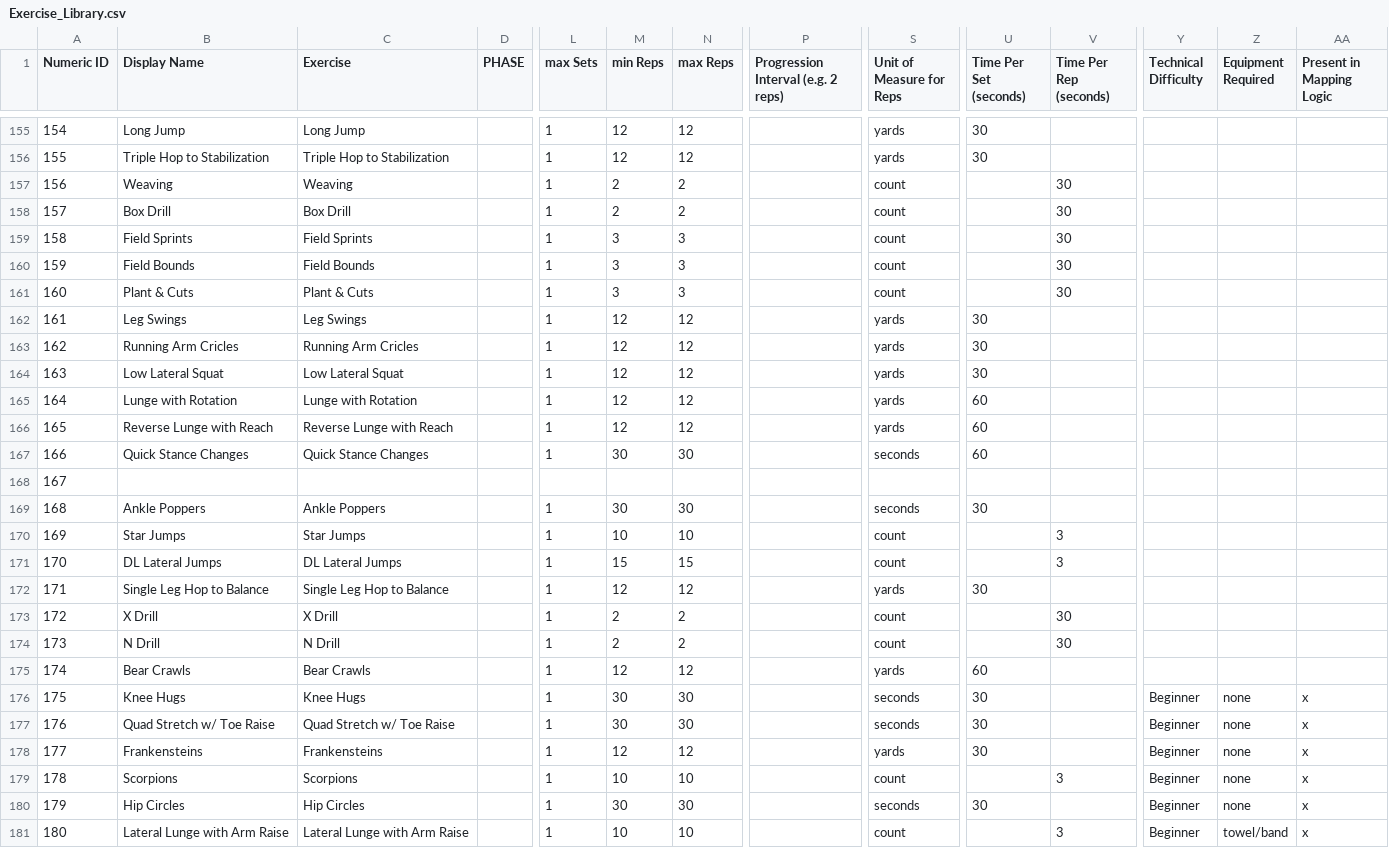
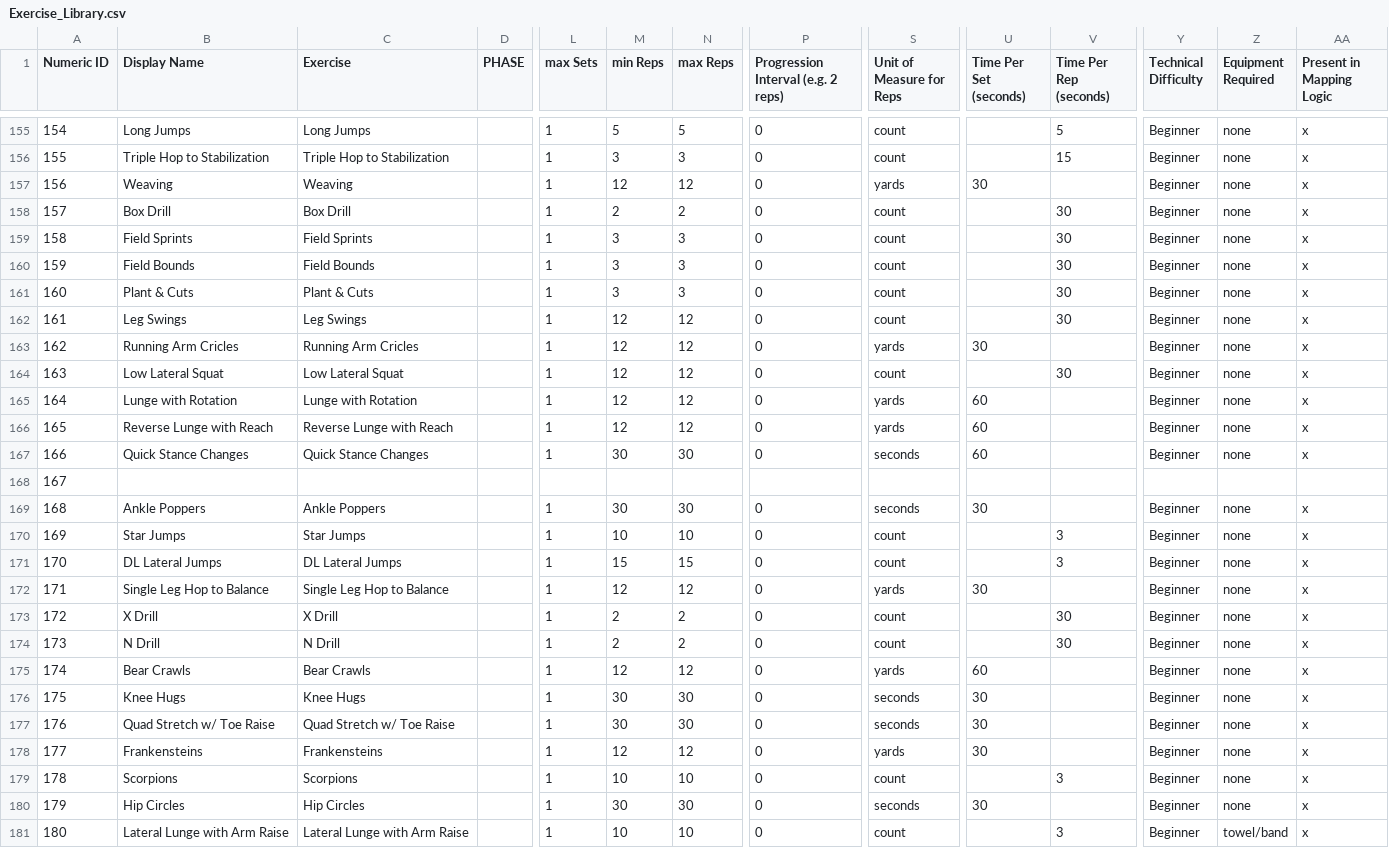
Before and after one commit to biometrixtech/plans, a CSV file: database/Exercise_Library.csv, drawn as a sheet; only a part is shown, gaps mark what is left out; the diff covers the shown part only; the diff names each change by its address in the sheet, - before the commit and + after, or states it on an @@ line.

Commit message:
exercise updates

```diff
--- a/database/Exercise_Library.csv
+++ b/database/Exercise_Library.csv
-B155 (Display Name): Long Jump
+B155 (Display Name): Long Jumps
-C155 (Exercise): Long Jump
+C155 (Exercise): Long Jumps
-M155 (min Reps): 12
+M155 (min Reps): 5
-N155 (max Reps): 12
+N155 (max Reps): 5
-P155:P167: (empty)
+P155:P167: 0
-S155:S156 (Unit of Measure for Reps): yards
+S155:S156 (Unit of Measure for Reps): count
-U155:U156 (Time Per Set (seconds)): 30
+U155:U156 (Time Per Set (seconds)): (empty)
-V155 (Time Per Rep (seconds)): (empty)
+V155 (Time Per Rep (seconds)): 5
-Y155:Y167 (Technical Difficulty): (empty)
+Y155:Y167 (Technical Difficulty): Beginner
-Z155:Z167 (Equipment Required): (empty)
+Z155:Z167 (Equipment Required): none
-AA155:AA167 (Present in Mapping Logic): (empty)
+AA155:AA167 (Present in Mapping Logic): x
-M156 (min Reps): 12
+M156 (min Reps): 3
-N156 (max Reps): 12
+N156 (max Reps): 3
-V156 (Time Per Rep (seconds)): (empty)
+V156 (Time Per Rep (seconds)): 15
-M157 (min Reps): 2
+M157 (min Reps): 12
-N157 (max Reps): 2
+N157 (max Reps): 12
-S157 (Unit of Measure for Reps): count
+S157 (Unit of Measure for Reps): yards
-U157 (Time Per Set (seconds)): (empty)
+U157 (Time Per Set (seconds)): 30
-V157 (Time Per Rep (seconds)): 30
+V157 (Time Per Rep (seconds)): (empty)
-S162 (Unit of Measure for Reps): yards
+S162 (Unit of Measure for Reps): count
-U162 (Time Per Set (seconds)): 30
+U162 (Time Per Set (seconds)): (empty)
-V162 (Time Per Rep (seconds)): (empty)
+V162 (Time Per Rep (seconds)): 30
-S164 (Unit of Measure for Reps): yards
+S164 (Unit of Measure for Reps): count
-U164 (Time Per Set (seconds)): 30
+U164 (Time Per Set (seconds)): (empty)
-V164 (Time Per Rep (seconds)): (empty)
+V164 (Time Per Rep (seconds)): 30
-P169:P181: (empty)
+P169:P181: 0
-Y169:Y175 (Technical Difficulty): (empty)
+Y169:Y175 (Technical Difficulty): Beginner
-Z169:Z175 (Equipment Required): (empty)
+Z169:Z175 (Equipment Required): none
-AA169:AA175 (Present in Mapping Logic): (empty)
+AA169:AA175 (Present in Mapping Logic): x
```
Also changed, not shown: 90 edited cells elsewhere in this file, database/Exercise_Descriptions.tsv, 1 other file.
